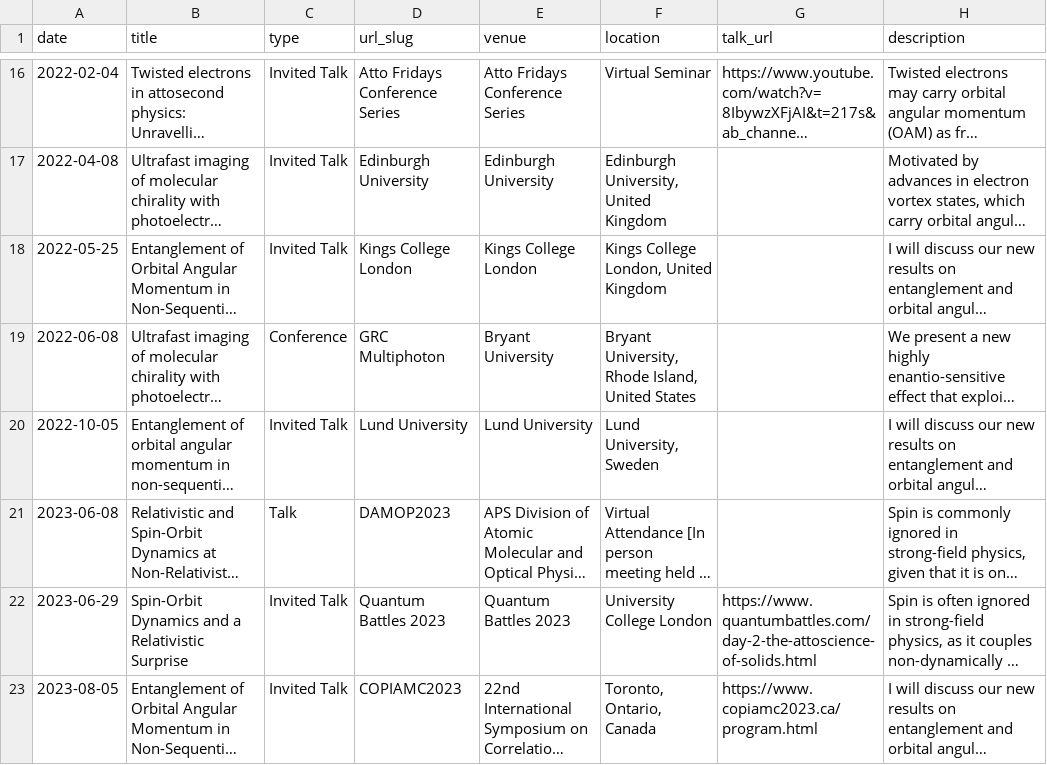
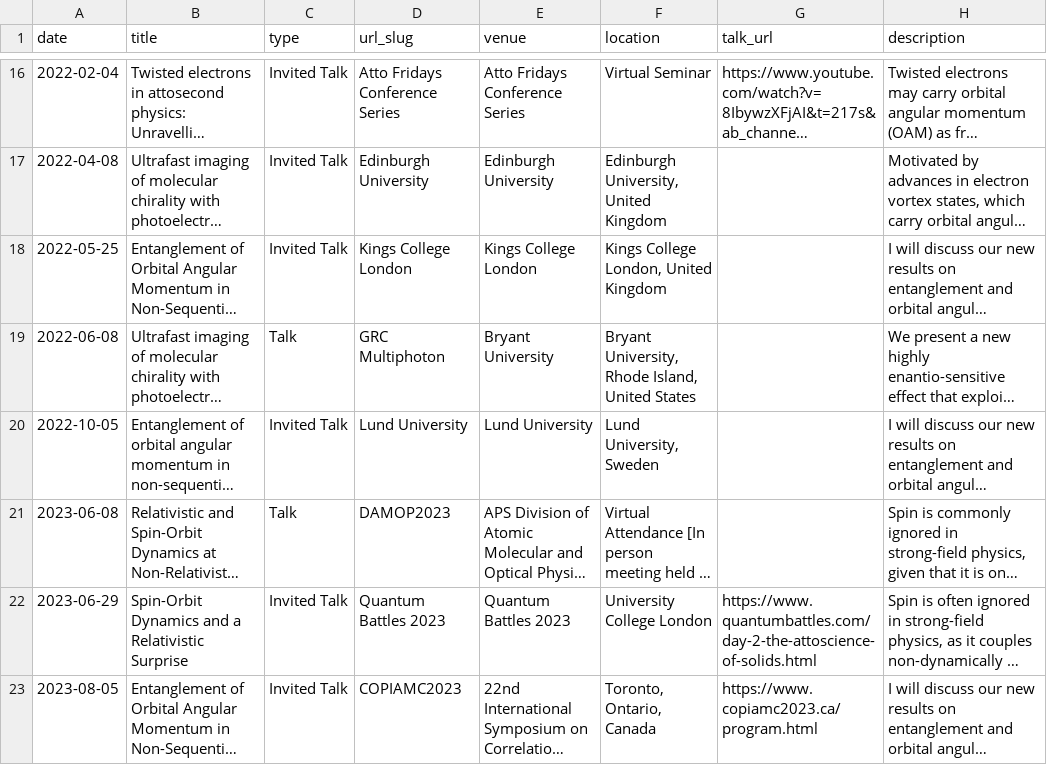
Before and after one commit to asmaxwell/academicpages.github.io, a CSV file: markdown_generator/talks.csv, drawn as a sheet; only a part is shown, gaps mark what is left out; long unchanged cells end in …; the diff names each change by its address in the sheet, - before the commit and + after, or states it on an @@ line.

Commit message:
updating talks 2

```diff
--- a/markdown_generator/talks.csv
+++ b/markdown_generator/talks.csv
-C19 (type): Conference
+C19 (type): Talk
```
Also changed, not shown: 1 other file.
